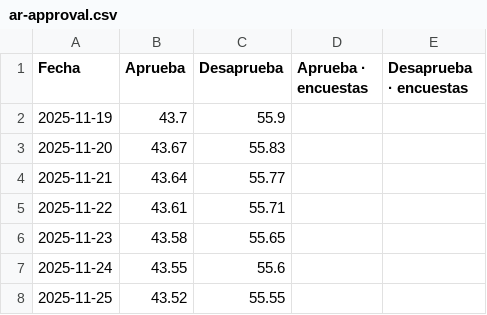
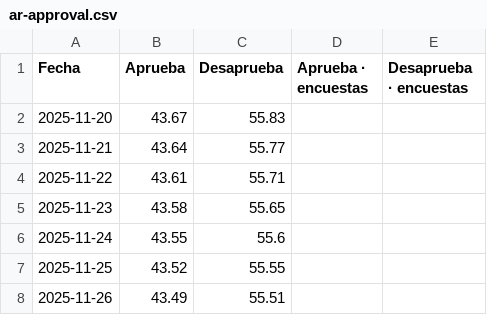
Before and after one commit to franciscolivero/ArgentinaPoliticalMonitor, a CSV file: charts_data/ar-approval.csv, drawn as a sheet; only a part is shown; the shorter side is filled out with more unchanged rows.

```diff
--- a/charts_data/ar-approval.csv
+++ b/charts_data/ar-approval.csv
@@ -1,3 +1,2 @@
 Fecha,Aprueba,Desaprueba,Aprueba · encuestas,Desaprueba · encuestas
-2025-11-19,43.7,55.9,,
 2025-11-20,43.67,55.83,,
```
Also changed, not shown: charts_data/latam-cl.csv, 13 other files.
